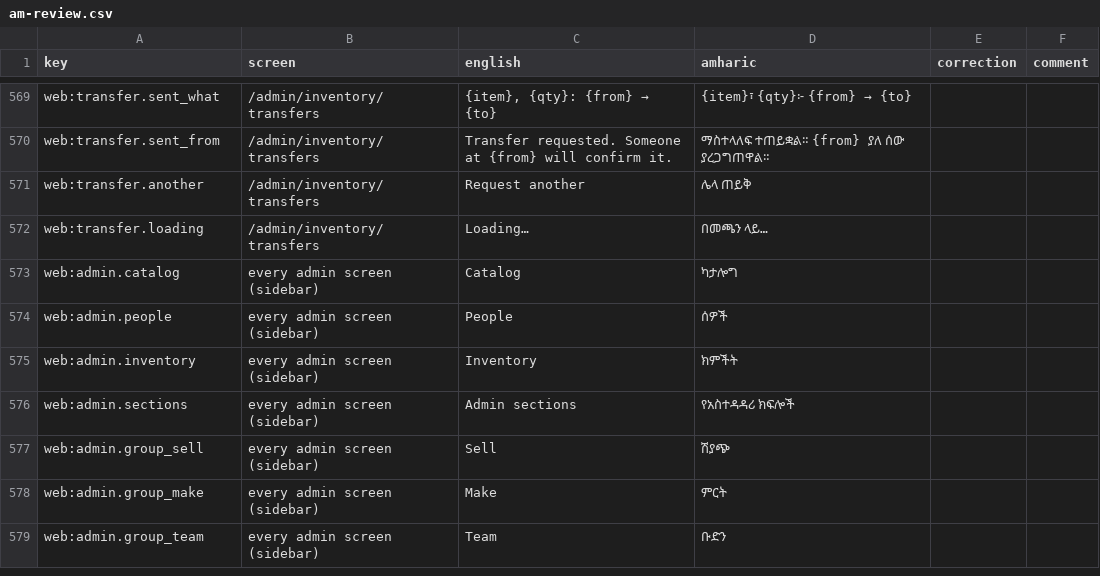
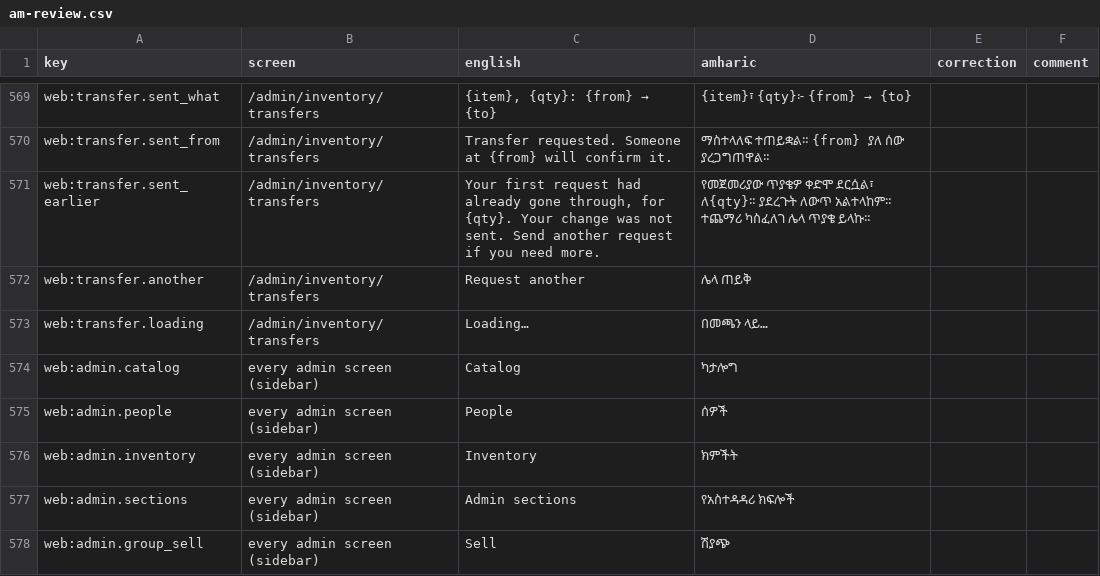
Before and after one commit to obssa/bakery-ops, a CSV file: docs/i18n/am-review.csv, drawn as a sheet; only a part is shown, gaps mark what is left out; the shorter side is filled out with more unchanged rows; the diff names each change by its address in the sheet, - before the commit and + after, or states it on an @@ line.

Commit message:
docs: the Amharic review sheet regenerated (transfer.sent_earlier, added by the idempotency-keys change, was missing)

```diff
--- a/docs/i18n/am-review.csv
+++ b/docs/i18n/am-review.csv
+row 571: web:transfer.sent_earlier | /admin/inventory/transfers | Your first request had already gone through, for {qty}. Your change was not sent. Send another request if you need more. | የመጀመሪያው ጥያቄዎ ቀድሞ ደርሷል፣ ለ{qty}። ያደረጉት ለውጥ አልተላከም። ተጨማሪ ካስፈለገ ሌላ ጥያቄ ይላኩ።
```
